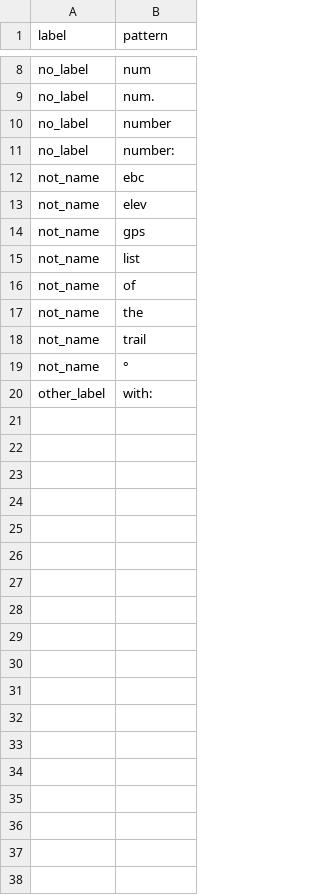
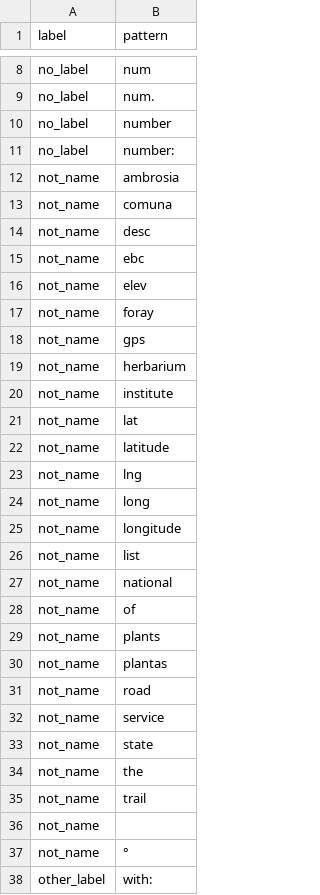
Before and after one commit to rafelafrance/digi_leap_old, a CSV file: digi_leap/pylib/traits/traits/person/person_terms.csv, drawn as a sheet; only a part is shown, gaps mark what is left out; the diff covers the shown part only.

Commit message:
Accumulate traits to save as we build a pipeline

```diff
--- a/digi_leap/pylib/traits/traits/person/person_terms.csv
+++ b/digi_leap/pylib/traits/traits/person/person_terms.csv
@@ -11,9 +11,27 @@ no_label,number
 no_label,number:
+not_name,ambrosia
+not_name,comuna
+not_name,desc
 not_name,ebc
 not_name,elev
+not_name,foray
 not_name,gps
+not_name,herbarium
+not_name,institute
+not_name,lat
+not_name,latitude
+not_name,lng
+not_name,long
+not_name,longitude
 not_name,list
+not_name,national
 not_name,of
+not_name,plants
+not_name,plantas
+not_name,road
+not_name,service
+not_name,state
 not_name,the
 not_name,trail
+not_name,
 not_name,°
```
Also changed, not shown: 1 added row elsewhere in this file, 7 other files.
